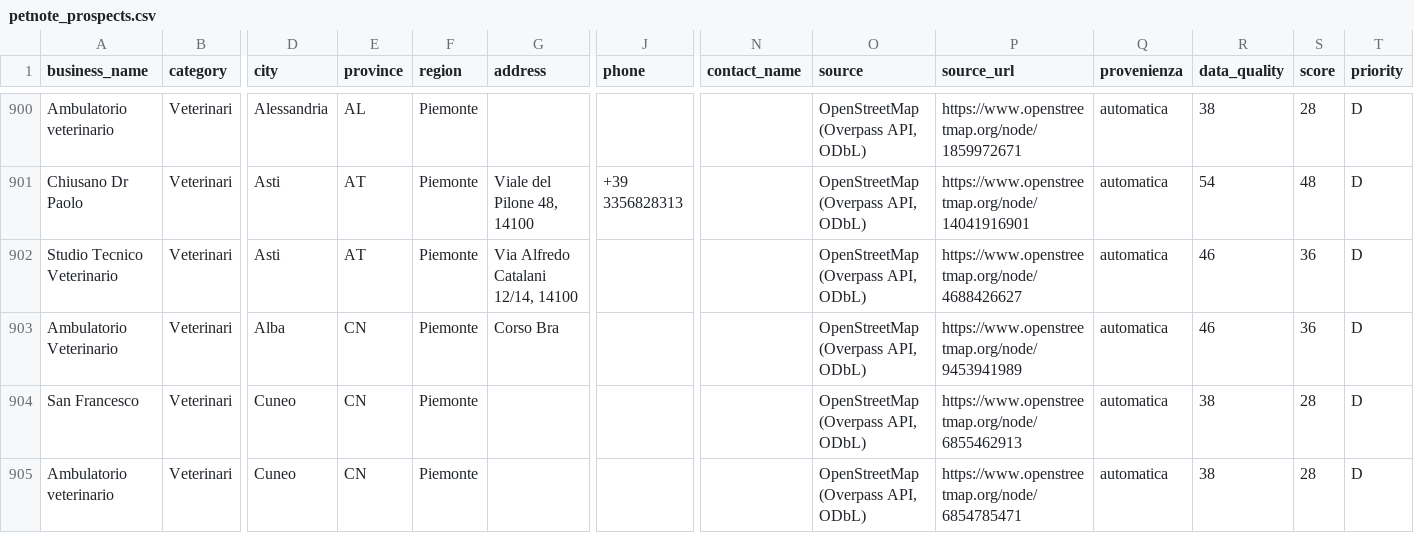
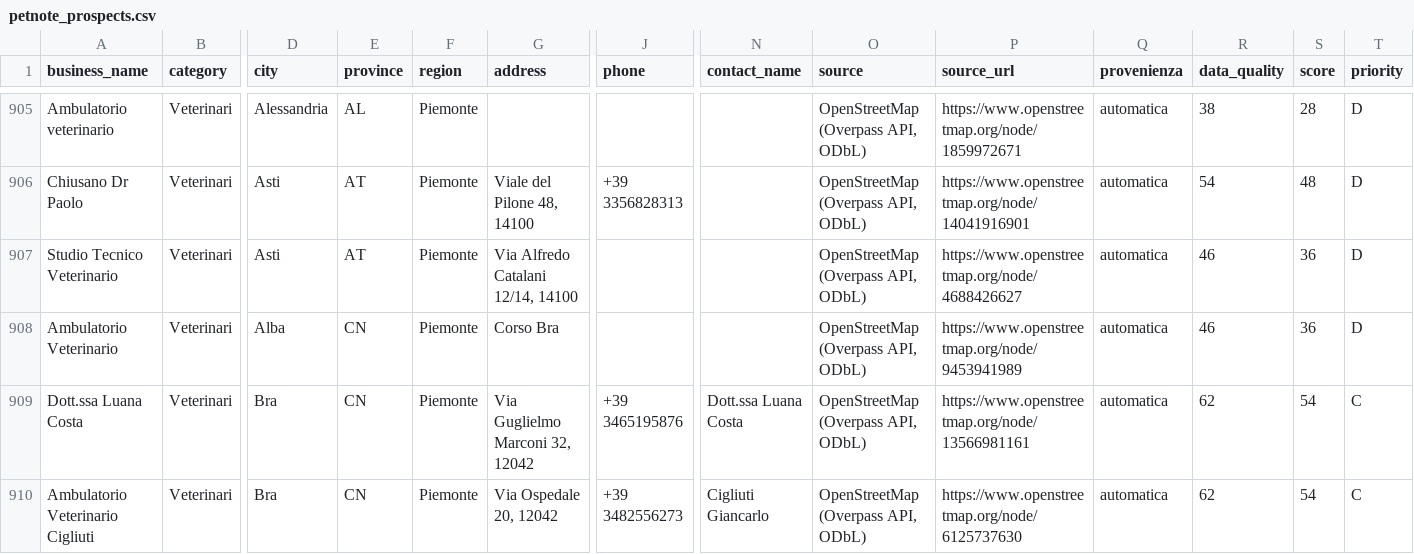
Before and after one commit to lucaiolienrico/prova, a CSV file: prospecting/output/petnote_prospects.csv, drawn as a sheet; only a part is shown, gaps mark what is left out; the shorter side is filled out with more unchanged rows; rows hold the shown columns only; the diff covers the shown part only; the diff names each change by its address in the sheet, - before the commit and + after, or states it on an @@ line.

```diff
--- a/prospecting/output/petnote_prospects.csv
+++ b/prospecting/output/petnote_prospects.csv
+row 909: Dott.ssa Luana Costa | Veterinari | Bra | CN | Piemonte | Via Guglielmo Marconi 32, 12042 | +39 3465195876 | Dott.ssa Luana Costa | OpenStreetMap (Overpass API, ODbL) | https://www.openstreetmap.org/node/13566981161 | automatica | 62 | 54 | C
+row 910: Ambulatorio Veterinario Cigliuti | Veterinari | Bra | CN | Piemonte | Via Ospedale 20, 12042 | +39 3482556273 | Cigliuti Giancarlo | OpenStreetMap (Overpass API, ODbL) | https://www.openstreetmap.org/node/6125737630 | automatica | 62 | 54 | C
```
Also changed, not shown: 8 added rows elsewhere in this file, 11 other files.
